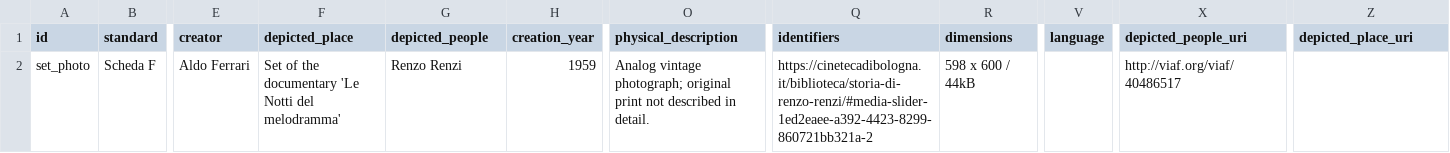
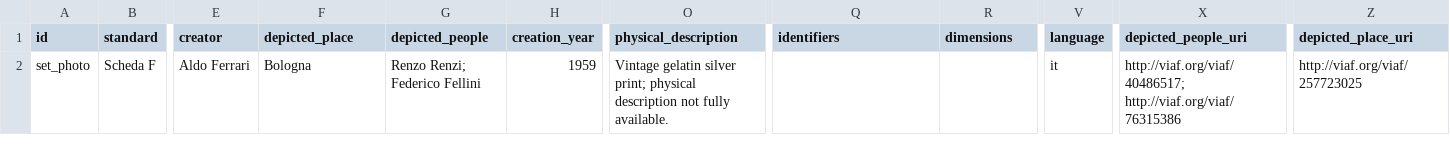
Before and after one commit to CineFiles25/TheRevolussionOfRenzoRenzi, a CSV file: csv/ferrari_set_photo.csv, drawn as a sheet; only a part is shown, gaps mark what is left out; the diff names each change by its address in the sheet, - before the commit and + after, or states it on an @@ line.

Commit message:
Update ferrari_set_photo.csv

```diff
--- a/csv/ferrari_set_photo.csv
+++ b/csv/ferrari_set_photo.csv
-F2 (depicted_place): Set of the documentary 'Le Notti del melodramma'
+F2 (depicted_place): Bologna
-G2 (depicted_people): Renzo Renzi
+G2 (depicted_people): Renzo Renzi; Federico Fellini
-O2 (physical_description): Analog vintage photograph; original print not described in detail.
+O2 (physical_description): Vintage gelatin silver print; physical description not fully available.
-Q2 (identifiers): https://cinetecadibologna.it/biblioteca/storia-di-renzo-renzi/#media-slider-1ed2eaee-a392-4423-8299-860721bb321a-2
+Q2 (identifiers): (empty)
-R2 (dimensions): 598 x 600 / 44kB
+R2 (dimensions): (empty)
-V2 (language): (empty)
+V2 (language): it
-X2 (depicted_people_uri): http://viaf.org/viaf/40486517
+X2 (depicted_people_uri): http://viaf.org/viaf/40486517; http://viaf.org/viaf/76315386
-Z2 (depicted_place_uri): (empty)
+Z2 (depicted_place_uri): http://viaf.org/viaf/257723025
```
